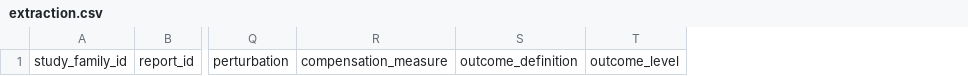
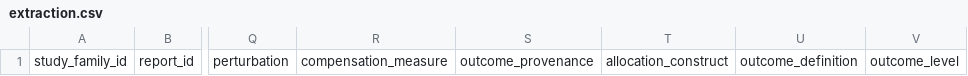
Before and after one commit to Collective-Intelligence-InfoSci/social-insect-evidence-map, a CSV file: templates/extraction.csv, drawn as a sheet; only a part is shown, gaps mark what is left out; the diff names each change by its address in the sheet, - before the commit and + after, or states it on an @@ line.

```diff
--- a/templates/extraction.csv
+++ b/templates/extraction.csv
+column S, row 1: outcome_provenance
+column T, row 1: allocation_construct
```
Also changed, not shown: 7 other files.
